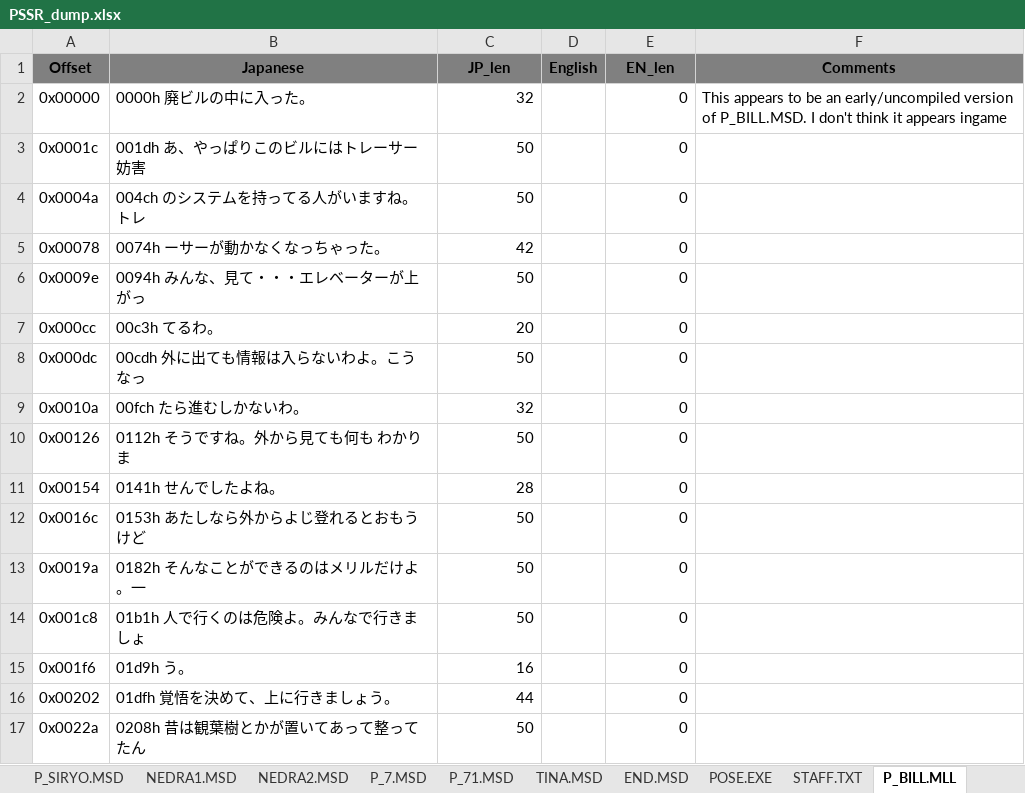
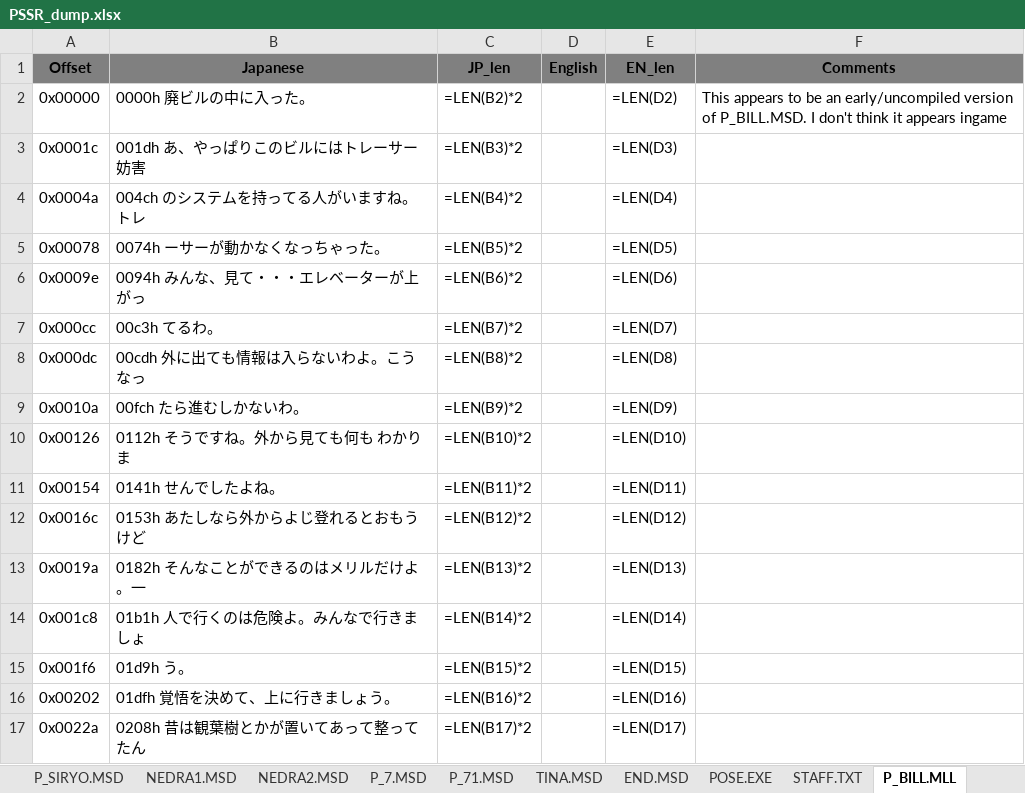
Before and after one commit to hollowaytape/Possessioner, an Excel workbook: PSSR_dump.xlsx, sheet P_BILL.MLL, drawn as a sheet; only a part is shown; values as stored, in another font and other column widths than the file's, no borders; formulas without a stored value are shown as written; the diff covers the shown part only; the diff names each change by its address in the sheet, - before the commit and + after, or states it on an @@ line.

```diff
--- a/PSSR_dump.xlsx (sheet P_BILL.MLL)
+++ b/PSSR_dump.xlsx (sheet P_BILL.MLL)
-C2 (JP_len): 32
+C2 (JP_len): =LEN(B2)*2
-E2 (EN_len): 0
+E2 (EN_len): =LEN(D2)
-C3 (JP_len): 50
+C3 (JP_len): =LEN(B3)*2
-E3 (EN_len): 0
+E3 (EN_len): =LEN(D3)
-C4 (JP_len): 50
+C4 (JP_len): =LEN(B4)*2
-E4 (EN_len): 0
+E4 (EN_len): =LEN(D4)
-C5 (JP_len): 42
+C5 (JP_len): =LEN(B5)*2
-E5 (EN_len): 0
+E5 (EN_len): =LEN(D5)
-C6 (JP_len): 50
+C6 (JP_len): =LEN(B6)*2
-E6 (EN_len): 0
+E6 (EN_len): =LEN(D6)
-C7 (JP_len): 20
+C7 (JP_len): =LEN(B7)*2
-E7 (EN_len): 0
+E7 (EN_len): =LEN(D7)
-C8 (JP_len): 50
+C8 (JP_len): =LEN(B8)*2
-E8 (EN_len): 0
+E8 (EN_len): =LEN(D8)
-C9 (JP_len): 32
+C9 (JP_len): =LEN(B9)*2
-E9 (EN_len): 0
+E9 (EN_len): =LEN(D9)
-C10 (JP_len): 50
+C10 (JP_len): =LEN(B10)*2
-E10 (EN_len): 0
+E10 (EN_len): =LEN(D10)
-C11 (JP_len): 28
+C11 (JP_len): =LEN(B11)*2
-E11 (EN_len): 0
+E11 (EN_len): =LEN(D11)
-C12 (JP_len): 50
+C12 (JP_len): =LEN(B12)*2
-E12 (EN_len): 0
+E12 (EN_len): =LEN(D12)
-C13 (JP_len): 50
+C13 (JP_len): =LEN(B13)*2
-E13 (EN_len): 0
+E13 (EN_len): =LEN(D13)
-C14 (JP_len): 50
+C14 (JP_len): =LEN(B14)*2
-E14 (EN_len): 0
+E14 (EN_len): =LEN(D14)
-C15 (JP_len): 16
+C15 (JP_len): =LEN(B15)*2
-E15 (EN_len): 0
+E15 (EN_len): =LEN(D15)
-C16 (JP_len): 44
+C16 (JP_len): =LEN(B16)*2
-E16 (EN_len): 0
+E16 (EN_len): =LEN(D16)
-C17 (JP_len): 50
+C17 (JP_len): =LEN(B17)*2
-E17 (EN_len): 0
+E17 (EN_len): =LEN(D17)
```
Also changed, not shown: 422 edited cells elsewhere in this sheet, sheet NEDRA2.MSD, sheet P_7.MSD, sheet P_HON1.MSD, sheet TINA.MSD, sheet END.MSD, sheet P_71.MSD, 38 more sheets, 6 other files.
